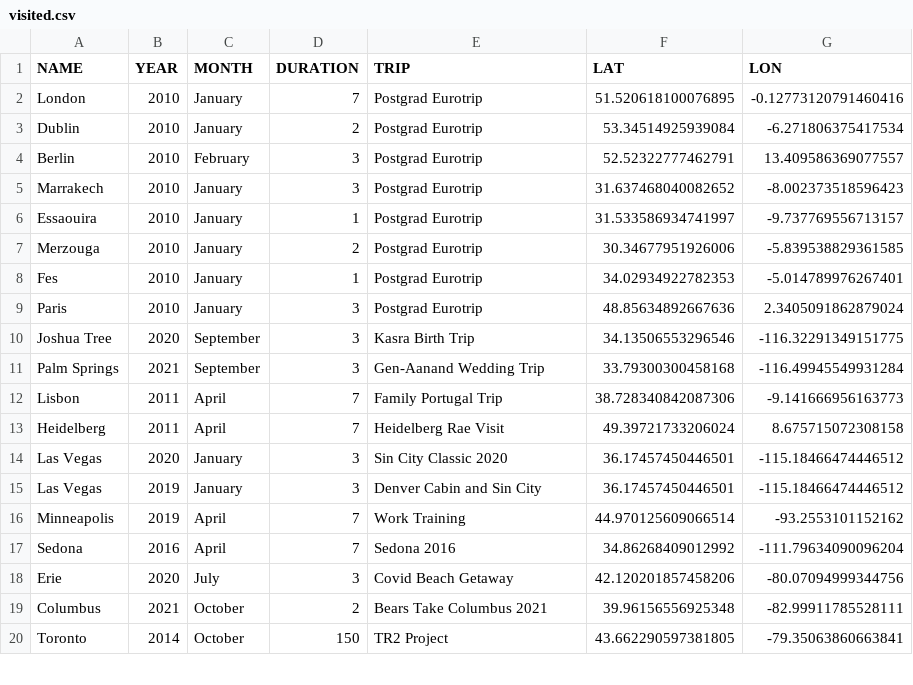
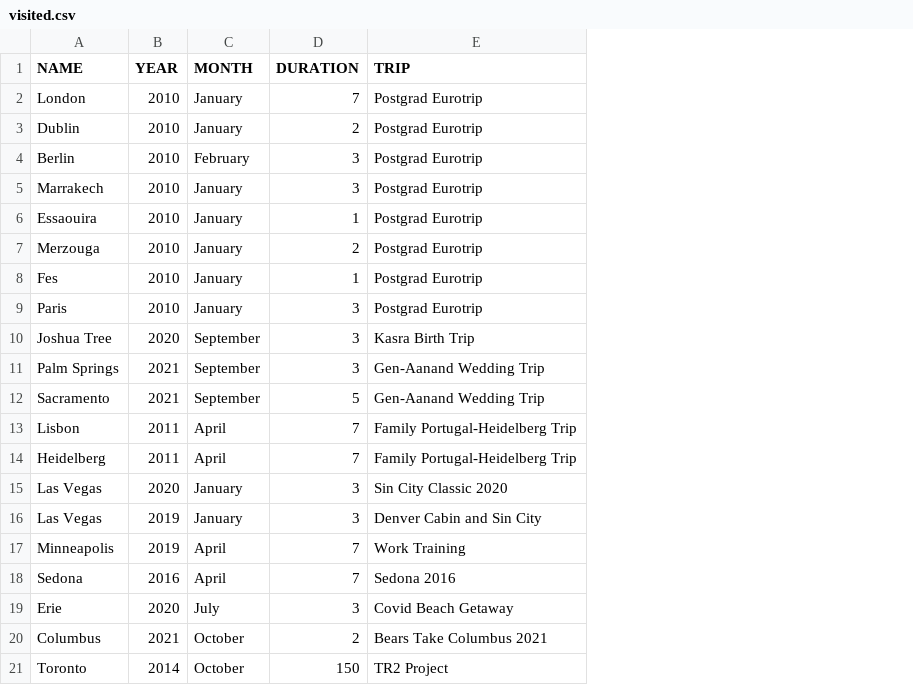
Before and after one commit to maeljen/travel_log, a CSV file: visited.csv, drawn as a sheet; only a part is shown; removed rows and columns are numbered as before the commit, all else as after; the diff names each change by its address in the sheet, - before the commit and + after, or states it on an @@ line.

Commit message:
Geocoding add, visual clean-up, and layering  - Modified feature group name to be descriptive for layer usage  - Rescaled iframe to prevent scrollbar awkwardness  - Added geocoding to simplify dataset (no lat/lon required)  - Simplified dataset to remove lat/lon columns

```diff
--- a/visited.csv
+++ b/visited.csv
-column F (LAT), rows 2-20: 51.520618100076895 | 53.34514925939084 | 52.52322777462791 | 31.637468040082652 | 31.533586934741997 | 30.34677951926006 | 34.02934922782353 | 48.85634892667636 | 34.13506553296546 | 33.79300300458168 | 38.728340842087306 | 49.39721733206024 | 36.17457450446501 | 36.17457450446501 | 44.970125609066514 | 34.86268409012992 | 42.120201857458206 | 39.96156556925348 | 43.662290597381805
-column G (LON), rows 2-20: -0.12773120791460416 | -6.271806375417534 | 13.409586369077557 | -8.002373518596423 | -9.737769556713157 | -5.839538829361585 | -5.014789976267401 | 2.3405091862879024 | -116.32291349151775 | -116.49945549931284 | -9.141666956163773 | 8.675715072308158 | -115.18466474446512 | -115.18466474446512 | -93.2553101152162 | -111.79634090096204 | -80.07094999344756 | -82.99911785528111 | -79.35063860663841
+row 12: Sacramento | 2021 | September | 5 | Gen-Aanand Wedding Trip
-E13 (TRIP): Family Portugal Trip
+E13 (TRIP): Family Portugal-Heidelberg Trip
-E14 (TRIP): Heidelberg Rae Visit
+E14 (TRIP): Family Portugal-Heidelberg Trip
```
Also changed, not shown: 2 other files.
